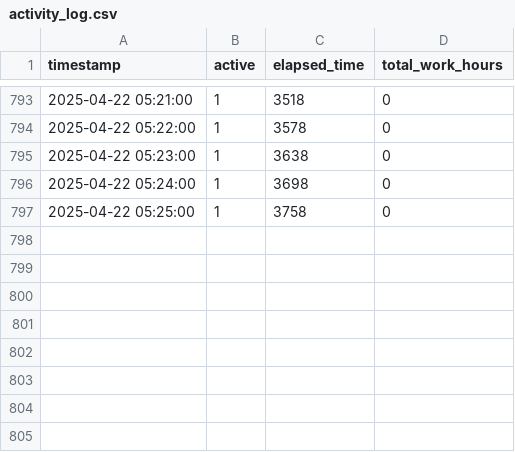
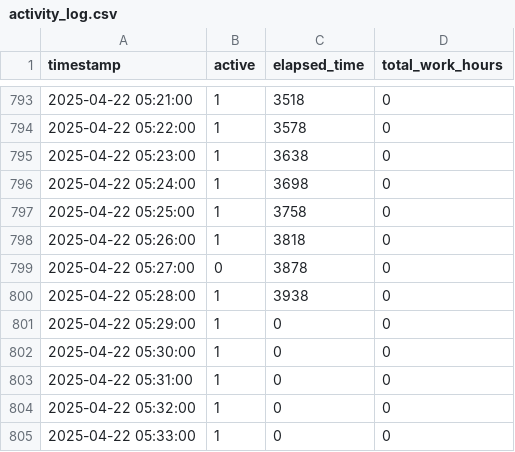
Before and after one commit to mpriessner/dictate_tool, a CSV file: focus_logs/2025-04-21/activity_log.csv, drawn as a sheet; only a part is shown, gaps mark what is left out; the diff names each change by its address in the sheet, - before the commit and + after, or states it on an @@ line.

```diff
--- a/focus_logs/2025-04-21/activity_log.csv
+++ b/focus_logs/2025-04-21/activity_log.csv
+row 798: 2025-04-22 05:26:00 | 1 | 3818 | 0
+row 799: 2025-04-22 05:27:00 | 0 | 3878 | 0
+row 800: 2025-04-22 05:28:00 | 1 | 3938 | 0
+row 801: 2025-04-22 05:29:00 | 1 | 0 | 0
+row 802: 2025-04-22 05:30:00 | 1 | 0 | 0
+row 803: 2025-04-22 05:31:00 | 1 | 0 | 0
+row 804: 2025-04-22 05:32:00 | 1 | 0 | 0
+row 805: 2025-04-22 05:33:00 | 1 | 0 | 0
```
Also changed, not shown: 2 other files.
